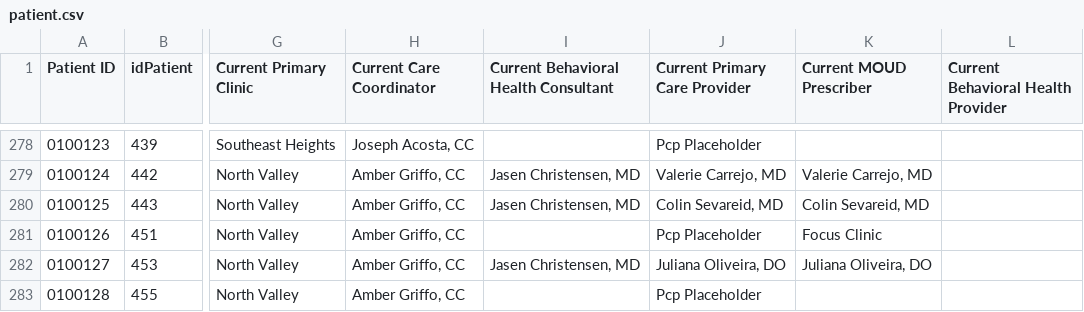
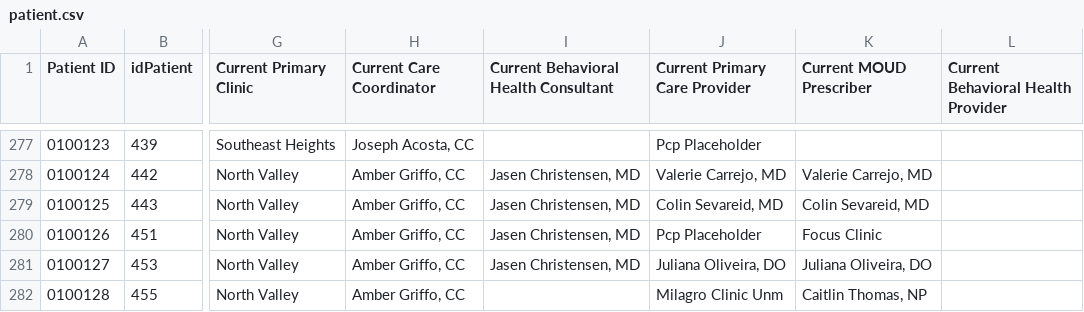
Before and after one commit to shreyas-bharadwaj/claro-reports, a CSV file: data/patient.csv, drawn as a sheet; only a part is shown, gaps mark what is left out; addresses are those after the commit; the diff covers the shown part only; the diff names each change by its address in the sheet, - before the commit and + after, or states it on an @@ line.

```diff
--- a/data/patient.csv
+++ b/data/patient.csv
-I280: (empty)
+I280: Jasen Christensen, MD
-J282 (Current Primary Care Provider): Pcp Placeholder
+J282 (Current Primary Care Provider): Milagro Clinic Unm
-K282 (Current MOUD Prescriber): (empty)
+K282 (Current MOUD Prescriber): Caitlin Thomas, NP
```
Also changed, not shown: 5 added rows, 1 moved row and 3 edited cells elsewhere in this file, data/episode.csv.
